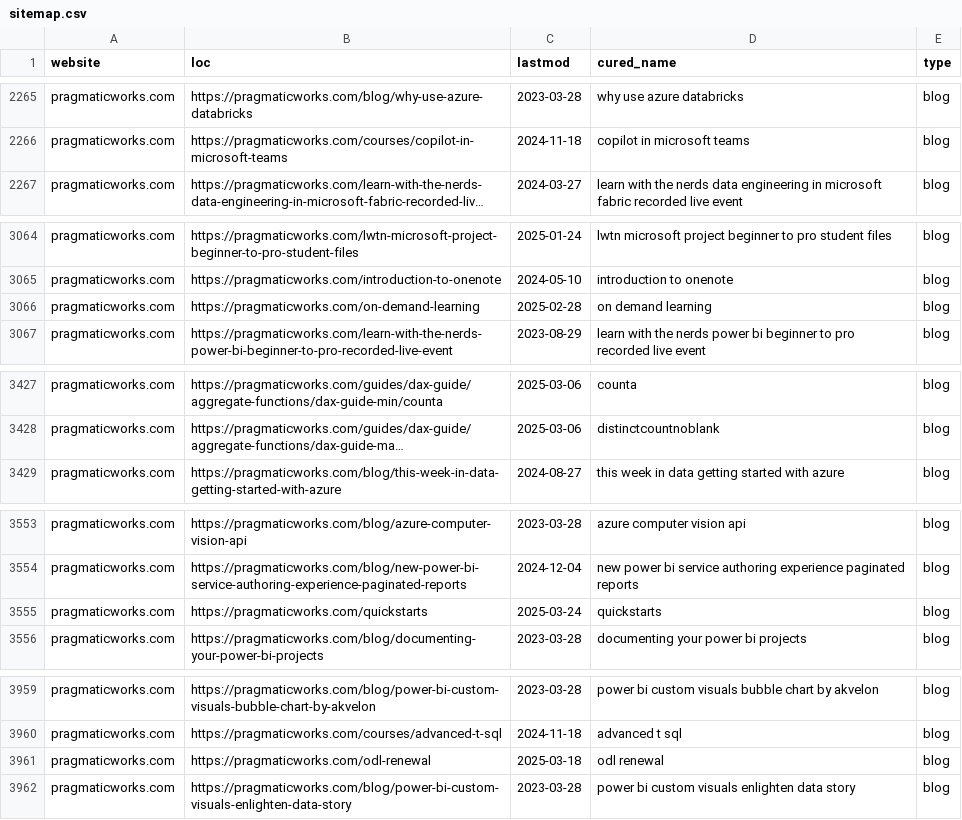
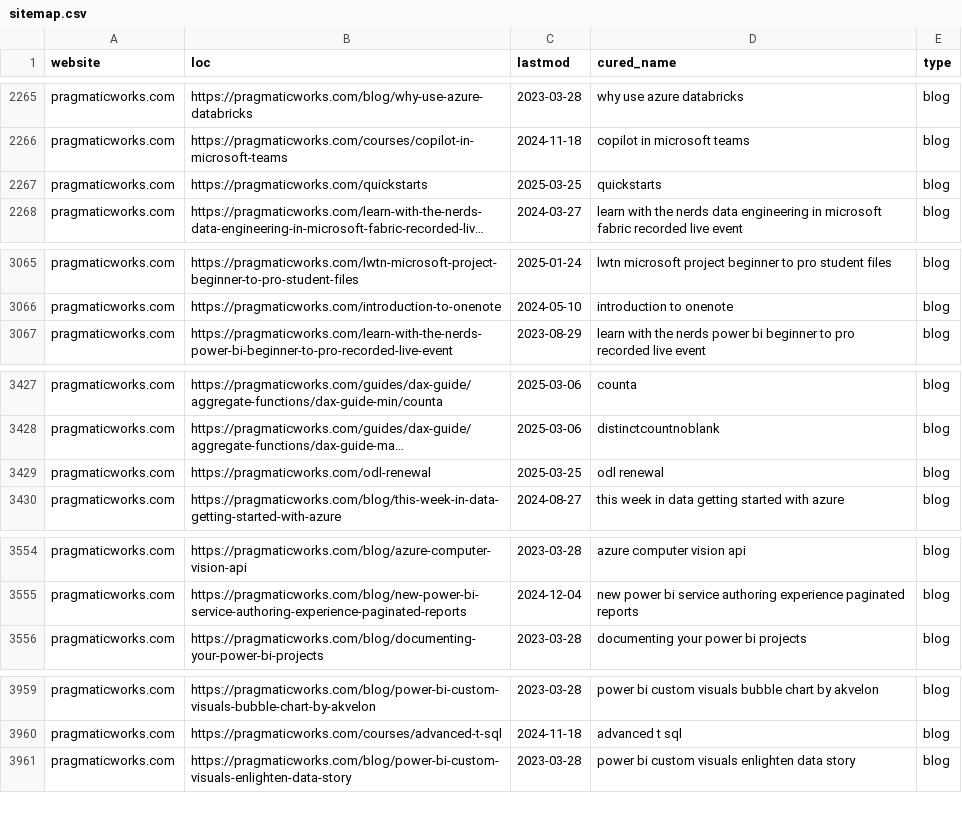
Before and after one commit to julian-passebecq/newsai_script, a CSV file: data/sitemap.csv, drawn as a sheet; only a part is shown, gaps mark what is left out; long unchanged cells end in …; removed rows and columns are numbered as before the commit, all else as after; the diff covers the shown part only; the diff names each change by its address in the sheet, - before the commit and + after, or states it on an @@ line.

```diff
--- a/data/sitemap.csv
+++ b/data/sitemap.csv
+row 2267: pragmaticworks.com | https://pragmaticworks.com/quickstarts | 2025-03-25 | quickstarts | blog
@@ row 3066 moved to row 4181: pragmaticworks.com @@
+row 3429: pragmaticworks.com | https://pragmaticworks.com/odl-renewal | 2025-03-25 | odl renewal | blog
-row 3555: pragmaticworks.com | https://pragmaticworks.com/quickstarts | 2025-03-24 | quickstarts | blog
-row 3961: pragmaticworks.com | https://pragmaticworks.com/odl-renewal | 2025-03-18 | odl renewal | blog
```
Also changed, not shown: 42 moved rows elsewhere in this file, data/article_blog.csv.
